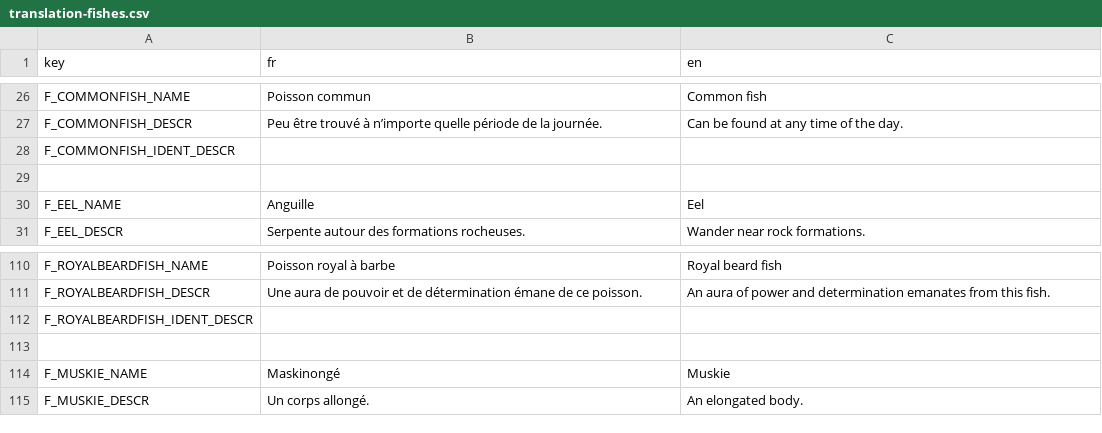
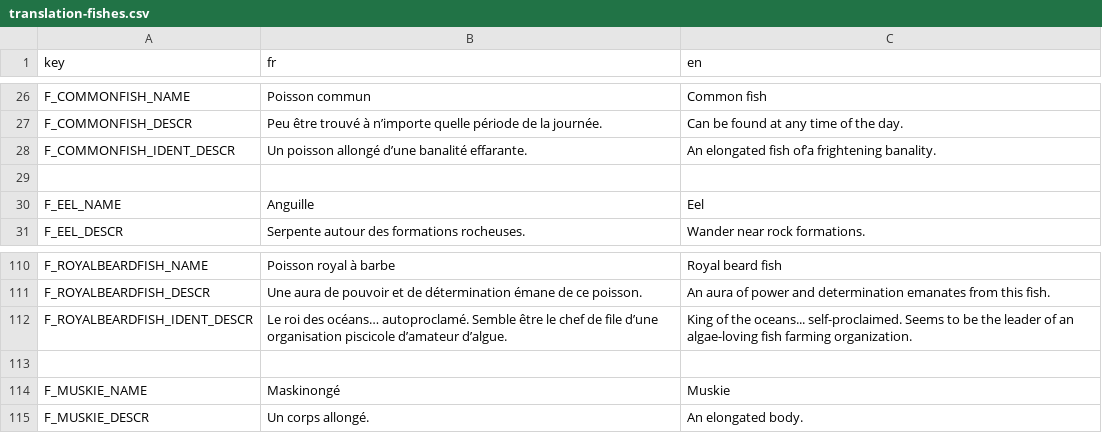
Before and after one commit to Patobeurre/godot-fishing-game, a CSV file: translation/translation-fishes.csv, drawn as a sheet; only a part is shown, gaps mark what is left out.

Commit message:
translation ident book

```diff
--- a/translation/translation-fishes.csv
+++ b/translation/translation-fishes.csv
@@ -27,3 +27,3 @@ F_COMMONFISH_NAME;Poisson commun;Common fish
 F_COMMONFISH_DESCR;Peu être trouvé à n’importe quelle période de la journée.;Can be found at any time of the day.
-F_COMMONFISH_IDENT_DESCR;;
+F_COMMONFISH_IDENT_DESCR;Un poisson allongé d’une banalité effarante.;An elongated fish of’a frightening banality.
 ;;
@@ -111,3 +111,3 @@ F_ROYALBEARDFISH_NAME;Poisson royal à barbe;Royal beard fish
 F_ROYALBEARDFISH_DESCR;Une aura de pouvoir et de détermination émane de ce poisson.;An aura of power and determination emanates from this fish.
-F_ROYALBEARDFISH_IDENT_DESCR;;
+F_ROYALBEARDFISH_IDENT_DESCR;Le roi des océans… autoproclamé. Semble être le chef de file d’une organisation piscicole d’amateur d’algue.;King of the oceans... self-proclaimed. Seems to be the leader of an algae-loving fish farming organization.
 ;;
```
Also changed, not shown: 10 other files.
